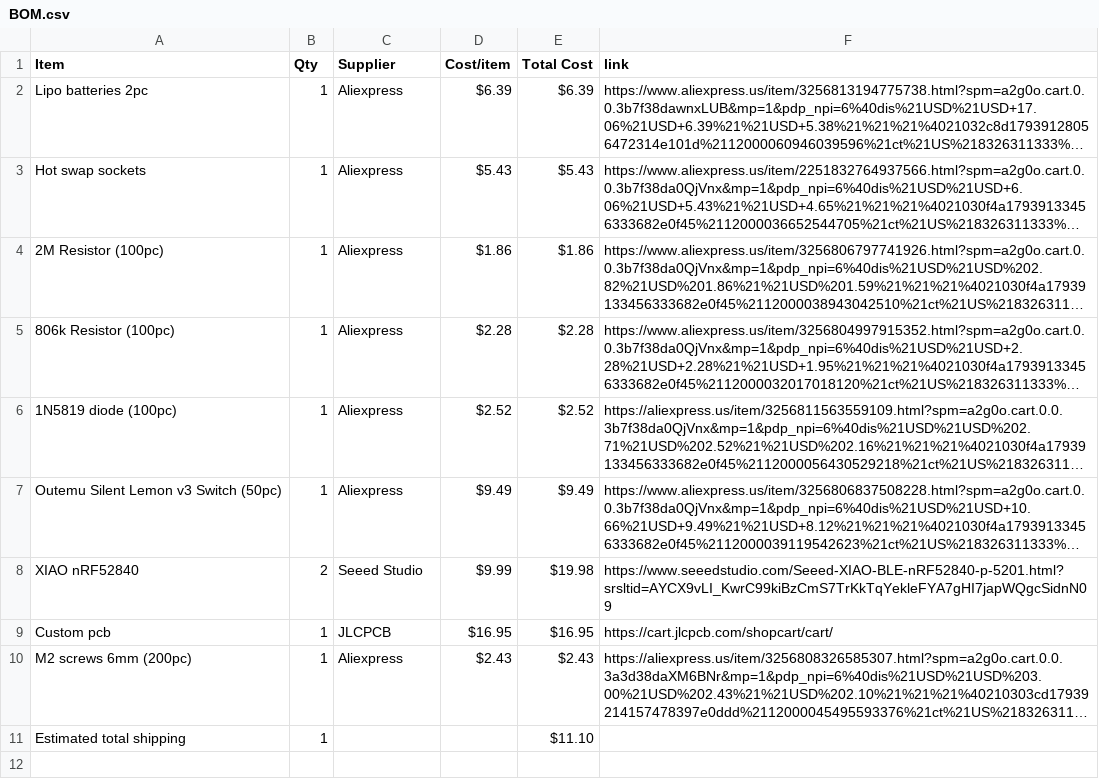
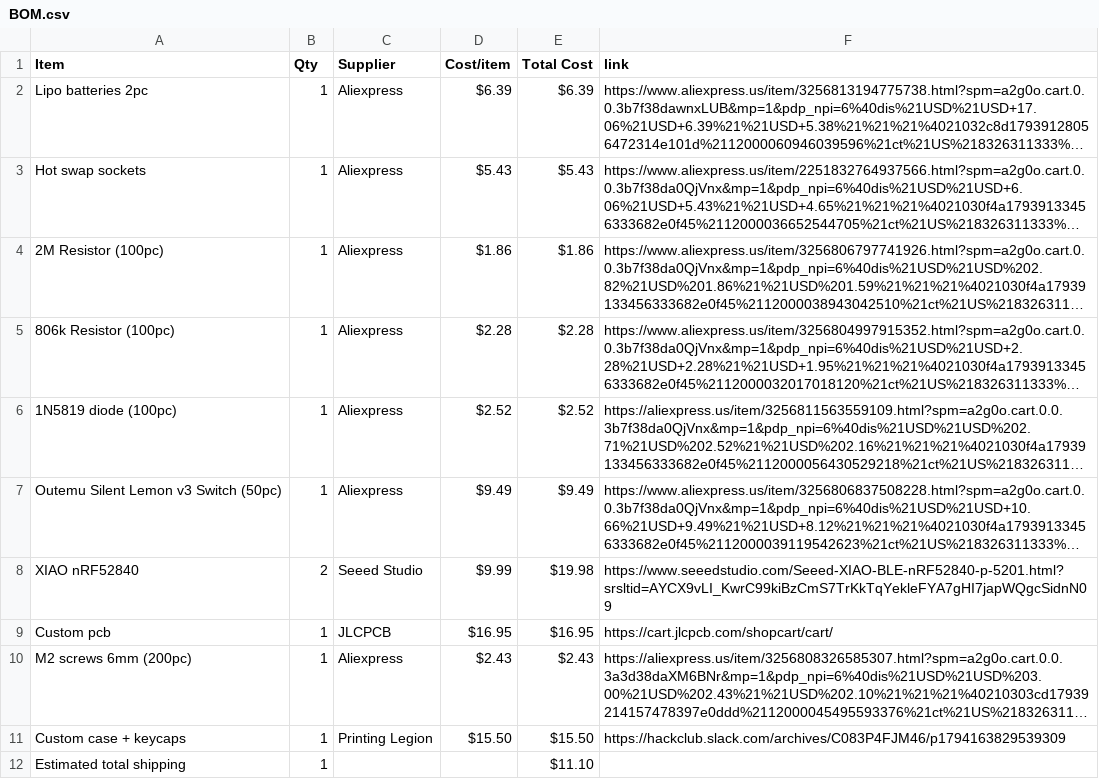
Before and after one commit to MagentaFlame/HackLifeLastWeek, a CSV file: BOM.csv, drawn as a sheet; long unchanged cells end in …; the diff names each change by its address in the sheet, - before the commit and + after, or states it on an @@ line.

Commit message:
Sync FINALLY DA SPLIT KEYBOARD from Half Life

```diff
--- a/BOM.csv
+++ b/BOM.csv
+row 11: Custom case + keycaps | 1 | Printing Legion | $15.50 | $15.50 | https://hackclub.slack.com/archives/C083P4FJM46/p1794163829539309
```
